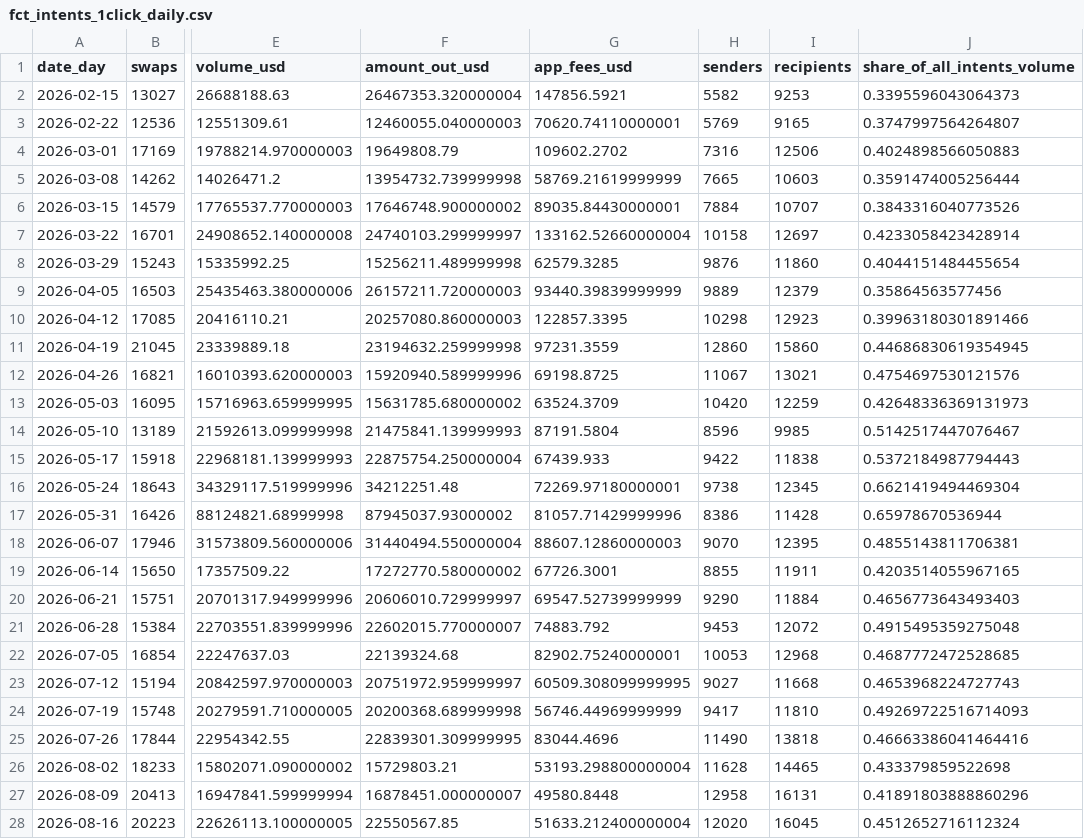
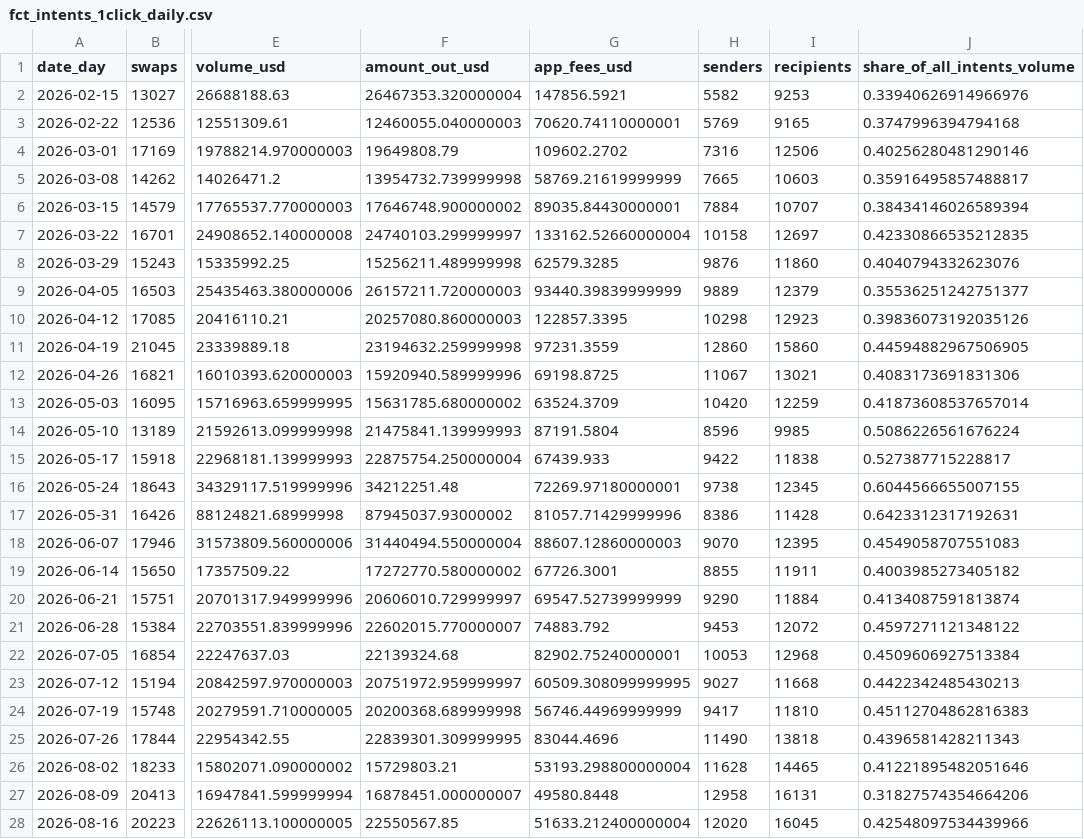
Before and after one commit to mojtb/near-hub, a CSV file: data/gold/fct_intents_1click_daily.csv, drawn as a sheet; only a part is shown, gaps mark what is left out; the diff covers the shown part only; the diff names each change by its address in the sheet, - before the commit and + after, or states it on an @@ line.

```diff
--- a/data/gold/fct_intents_1click_daily.csv
+++ b/data/gold/fct_intents_1click_daily.csv
-J2 (share_of_all_intents_volume): 0.3395596043064373
+J2 (share_of_all_intents_volume): 0.33940626914966976
-J3 (share_of_all_intents_volume): 0.3747997564264807
+J3 (share_of_all_intents_volume): 0.3747996394794168
-J4 (share_of_all_intents_volume): 0.4024898566050883
+J4 (share_of_all_intents_volume): 0.40256280481290146
-J5 (share_of_all_intents_volume): 0.3591474005256444
+J5 (share_of_all_intents_volume): 0.35916495857488817
-J6 (share_of_all_intents_volume): 0.3843316040773526
+J6 (share_of_all_intents_volume): 0.38434146026589394
-J7 (share_of_all_intents_volume): 0.4233058423428914
+J7 (share_of_all_intents_volume): 0.42330866535212835
-J8 (share_of_all_intents_volume): 0.4044151484455654
+J8 (share_of_all_intents_volume): 0.4040794332623076
-J9 (share_of_all_intents_volume): 0.35864563577456
+J9 (share_of_all_intents_volume): 0.35536251242751377
-J10 (share_of_all_intents_volume): 0.39963180301891466
+J10 (share_of_all_intents_volume): 0.39836073192035126
-J11 (share_of_all_intents_volume): 0.44686830619354945
+J11 (share_of_all_intents_volume): 0.44594882967506905
-J12 (share_of_all_intents_volume): 0.4754697530121576
+J12 (share_of_all_intents_volume): 0.4083173691831306
-J13 (share_of_all_intents_volume): 0.42648336369131973
+J13 (share_of_all_intents_volume): 0.41873608537657014
-J14 (share_of_all_intents_volume): 0.5142517447076467
+J14 (share_of_all_intents_volume): 0.5086226561676224
-J15 (share_of_all_intents_volume): 0.5372184987794443
+J15 (share_of_all_intents_volume): 0.527387715228817
-J16 (share_of_all_intents_volume): 0.6621419494469304
+J16 (share_of_all_intents_volume): 0.6044566655007155
-J17 (share_of_all_intents_volume): 0.65978670536944
+J17 (share_of_all_intents_volume): 0.6423312317192631
-J18 (share_of_all_intents_volume): 0.4855143811706381
+J18 (share_of_all_intents_volume): 0.4549058707551083
-J19 (share_of_all_intents_volume): 0.4203514055967165
+J19 (share_of_all_intents_volume): 0.4003985273405182
-J20 (share_of_all_intents_volume): 0.4656773643493403
+J20 (share_of_all_intents_volume): 0.4134087591813874
-J21 (share_of_all_intents_volume): 0.4915495359275048
+J21 (share_of_all_intents_volume): 0.4597271121348122
-J22 (share_of_all_intents_volume): 0.4687772472528685
+J22 (share_of_all_intents_volume): 0.4509606927513384
-J23 (share_of_all_intents_volume): 0.4653968224727743
+J23 (share_of_all_intents_volume): 0.4422342485430213
-J24 (share_of_all_intents_volume): 0.49269722516714093
+J24 (share_of_all_intents_volume): 0.45112704862816383
-J25 (share_of_all_intents_volume): 0.46663386041464416
+J25 (share_of_all_intents_volume): 0.4396581428211343
-J26 (share_of_all_intents_volume): 0.433379859522698
+J26 (share_of_all_intents_volume): 0.41221895482051646
-J27 (share_of_all_intents_volume): 0.41891803888860296
+J27 (share_of_all_intents_volume): 0.31827574354664206
-J28 (share_of_all_intents_volume): 0.4512652716112324
+J28 (share_of_all_intents_volume): 0.42548097534439966
```
Also changed, not shown: 62 edited cells elsewhere in this file, data/gold/dim_event.csv, data/gold/dim_source.csv, 24 other files.
